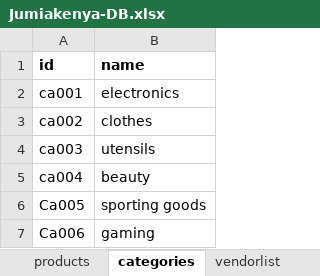
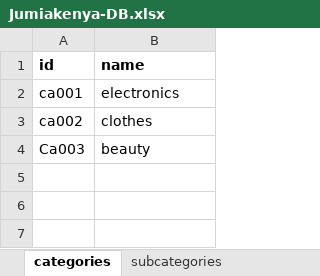
Before and after one commit to Nino1503/sql-traning, an Excel workbook: Jumiakenya-DB.xlsx, sheet categories, drawn as a sheet; values as stored, in another font and other column widths than the file's, no borders; removed rows and columns are numbered as before the commit, all else as after; the diff names each change by its address in the sheet, - before the commit and + after, or states it on an @@ line.

```diff
--- a/Jumiakenya-DB.xlsx (sheet categories)
+++ b/Jumiakenya-DB.xlsx (sheet categories)
+sheet tab: subcategories
-row 4: ca003 | utensils
-A4 (id): ca004
+A4 (id): Ca003
-row 6: Ca005 | sporting goods
-row 7: Ca006 | gaming
```
Also changed, not shown: sheet products, sheet customers, sheet vendorlist, sheet paytype, other sheet tabs.
